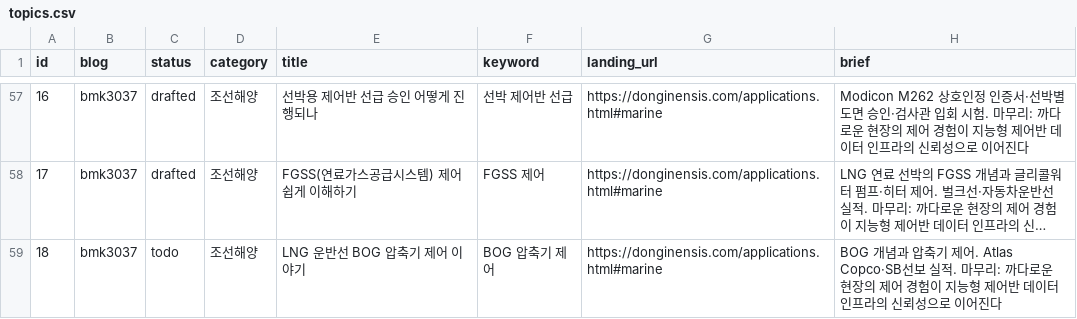
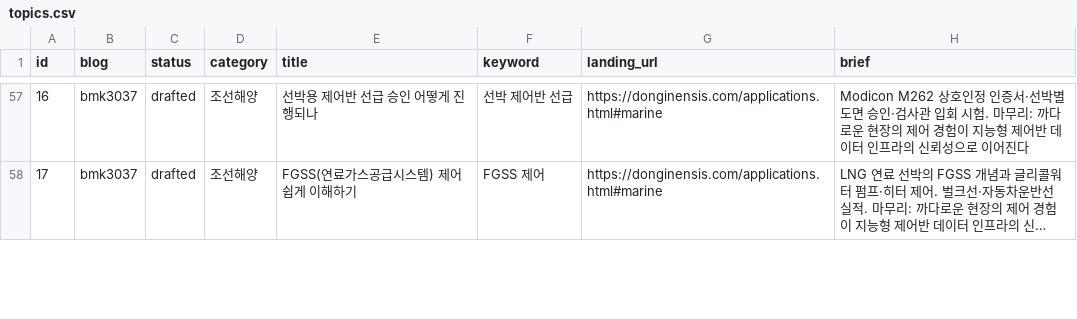
Before and after one commit to bmk3037/donginensis-blog, a CSV file: topics.csv, drawn as a sheet; only a part is shown, gaps mark what is left out; long unchanged cells end in …; removed rows and columns are numbered as before the commit, all else as after; the diff covers the shown part only; the diff names each change by its address in the sheet, - before the commit and + after, or states it on an @@ line.

```diff
--- a/topics.csv
+++ b/topics.csv
-row 59: 18 | bmk3037 | todo | 조선해양 | LNG 운반선 BOG 압축기 제어 이야기 | BOG 압축기 제어 | https://donginensis.com/applications.html#marine | BOG 개념과 압축기 제어. Atlas Copco·SB선보 실적. 마무리: 까다로운 현장의 제어 경험이 지능형 제어반 데이터 인프라의 신뢰성으로 이어진다
```
Also changed, not shown: 1 added row and 4 edited cells elsewhere in this file, 39 other files.
